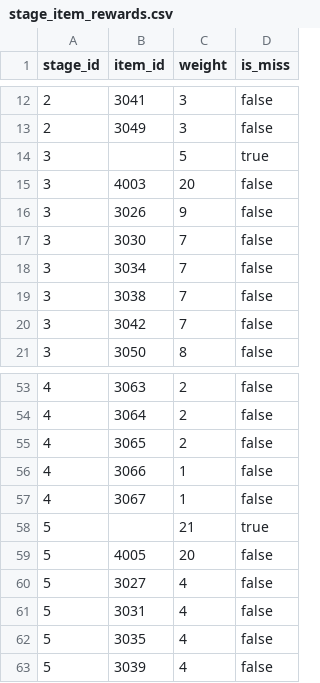
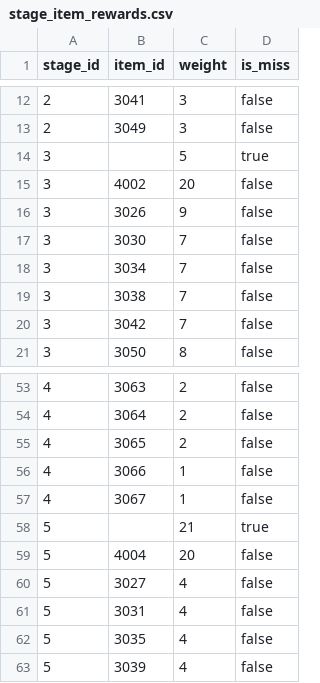
Before and after one commit to ayumu203/nisekue, a CSV file: server/resources/quest/stage_item_rewards.csv, drawn as a sheet; only a part is shown, gaps mark what is left out.

Commit message:
fix: ステージ3の宝の地図をC級に、ステージ5をA級に変更

```diff
--- a/server/resources/quest/stage_item_rewards.csv
+++ b/server/resources/quest/stage_item_rewards.csv
@@ -14,3 +14,3 @@ stage_id,item_id,weight,is_miss
 3,,5,true
-3,4003,20,false
+3,4002,20,false
 3,3026,9,false
@@ -58,3 +58,3 @@ stage_id,item_id,weight,is_miss
 5,,21,true
-5,4005,20,false
+5,4004,20,false
 5,3027,4,false
```
